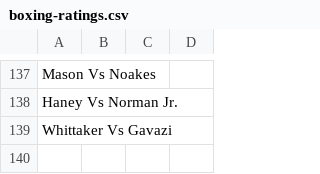
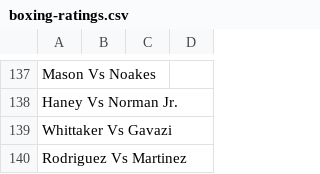
Before and after one commit to tnoel999888/lister, a CSV file: src/data/boxing-ratings.csv, drawn as a sheet; only a part is shown, gaps mark what is left out.

Commit message:
Update boxing-ratings.csv

```diff
--- a/src/data/boxing-ratings.csv
+++ b/src/data/boxing-ratings.csv
@@ -139 +139,2 @@ Haney Vs Norman Jr.,,,
 Whittaker Vs Gavazi,,,
+Rodriguez Vs Martinez,,,
```
